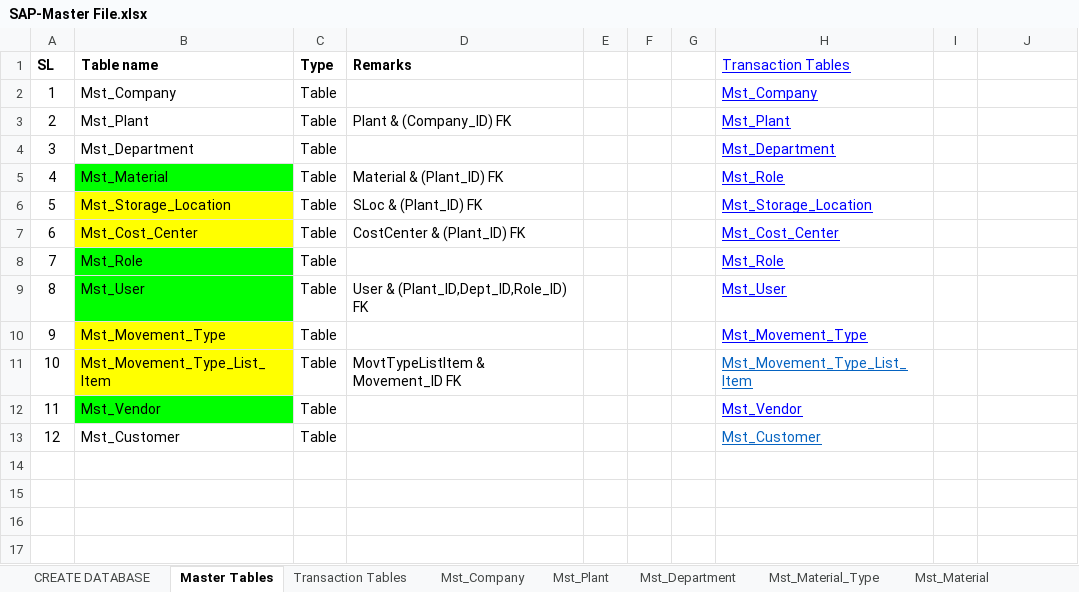
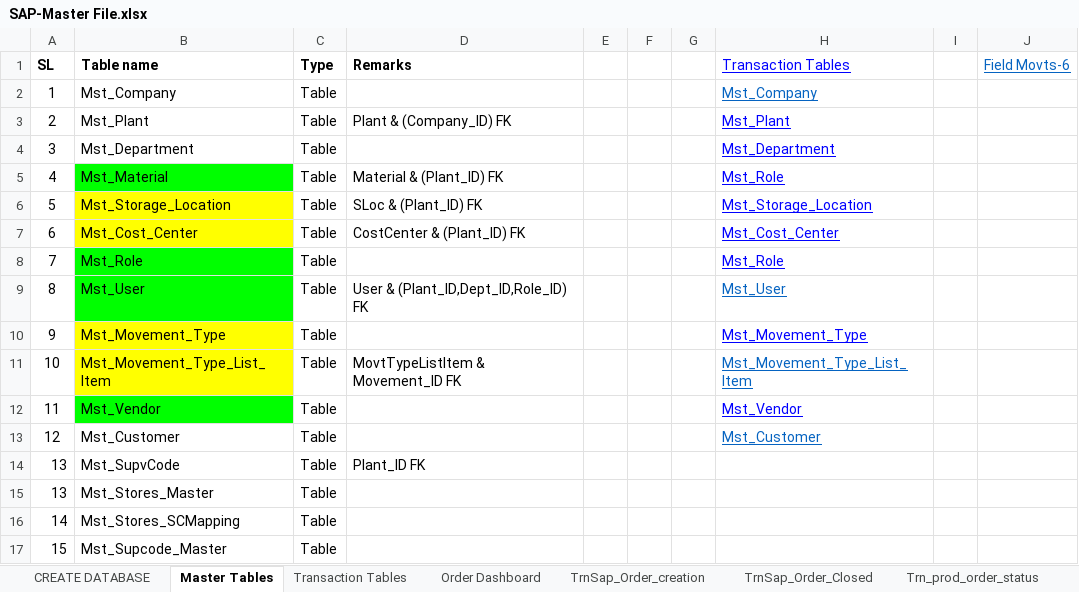
Before and after one commit to Pavithra803/sql-code, an Excel workbook: SAP-Master File.xlsx, sheet Master Tables, drawn as a sheet; values as stored, in another font and other column widths than the file's, no borders; charts and pictures not drawn; the diff names each change by its address in the sheet, - before the commit and + after, or states it on an @@ line.

```diff
--- a/SAP-Master File.xlsx (sheet Master Tables)
+++ b/SAP-Master File.xlsx (sheet Master Tables)
+sheet tab: Order Dashboard
+sheet tab: TrnSap_Order_creation
+sheet tab: TrnSap_Order_Closed
+sheet tab: Trn_prod_order_status
-J1: (empty)
+J1: Field Movts-6
-H2 text colour: #0000FF
+H2 text colour: #0563C1
-H9 text colour: #0000FF
+H9 text colour: #0563C1
+row 14: 13 | Mst_SupvCode | Table | Plant_ID FK
+row 15: 13 | Mst_Stores_Master | Table
+row 16: 14 | Mst_Stores_SCMapping | Table
+row 17: 15 | Mst_Supcode_Master | Table
```
Also changed, not shown: sheet Transaction Tables, sheet Mst_User, sheet Mst_Role, sheet Field Movts-6, other sheet tabs, charts or pictures, 3 other files.
